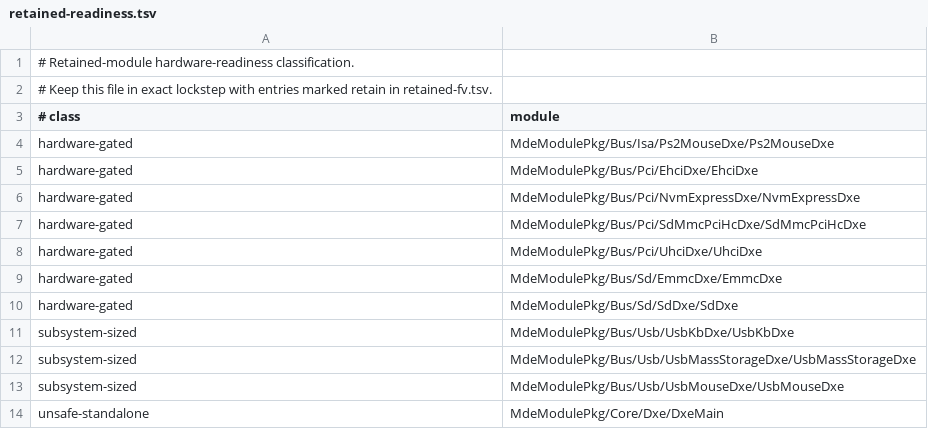
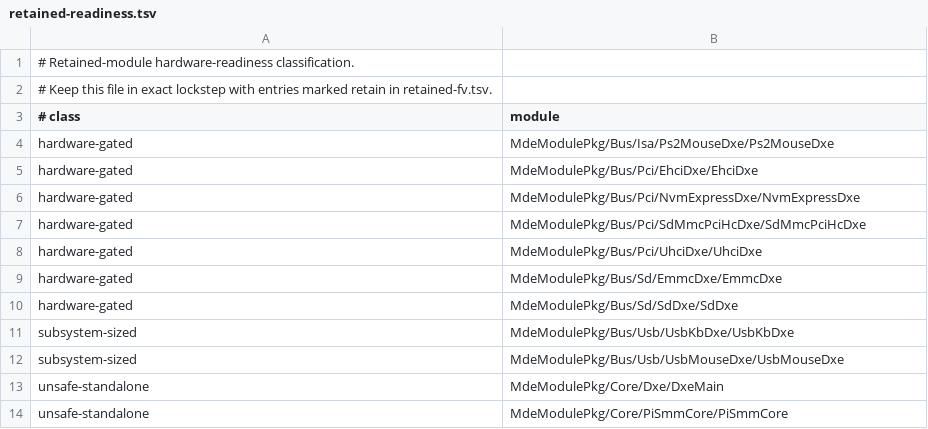
Before and after one commit to StarLabsLtd/edk2, a TSV file: migration/retained-readiness.tsv, drawn as a sheet; only a part is shown; the shorter side is filled out with more unchanged rows.

Commit message:
usb-mass: replace retained firmware module
Signed-off-by: Sean Rhodes <sean@starlabs.systems>

```diff
--- a/migration/retained-readiness.tsv
+++ b/migration/retained-readiness.tsv
@@ -11,3 +11,2 @@ hardware-gated	MdeModulePkg/Bus/Sd/SdDxe/SdDxe
 subsystem-sized	MdeModulePkg/Bus/Usb/UsbKbDxe/UsbKbDxe
-subsystem-sized	MdeModulePkg/Bus/Usb/UsbMassStorageDxe/UsbMassStorageDxe
 subsystem-sized	MdeModulePkg/Bus/Usb/UsbMouseDxe/UsbMouseDxe
```
Also changed, not shown: migration/retained-fv.tsv, 5 other files.
